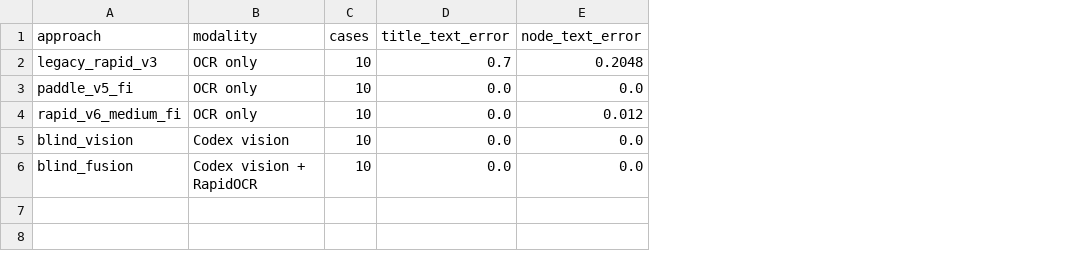
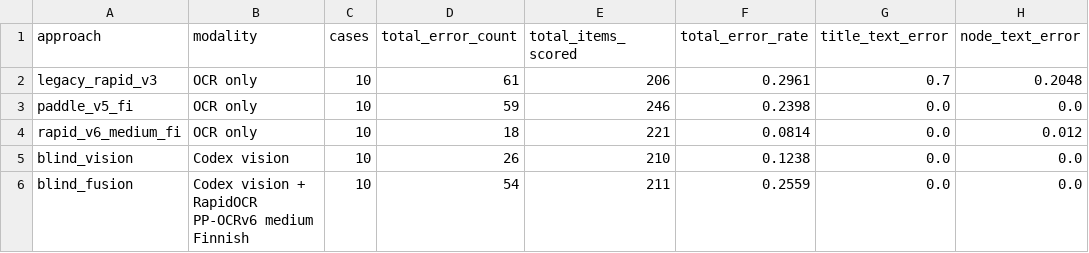
Before and after one commit to Janitus/AI-Vision-With-OCR-Experiment, a CSV file: benchmark_v3/approach_matrix.csv, drawn as a sheet; only a part is shown; the diff names each change by its address in the sheet, - before the commit and + after, or states it on an @@ line.

Commit message:
Explain benchmark precision recall and overall error

```diff
--- a/benchmark_v3/approach_matrix.csv
+++ b/benchmark_v3/approach_matrix.csv
+column D (total_error_count), rows 2-6: 61 | 59 | 18 | 26 | 54
+column E (total_items_scored), rows 2-6: 206 | 246 | 221 | 210 | 211
+column F (total_error_rate), rows 2-6: 0.2961 | 0.2398 | 0.0814 | 0.1238 | 0.2559
-B6 (modality): Codex vision + RapidOCR
+B6 (modality): Codex vision + RapidOCR PP-OCRv6 medium Finnish
```
Also changed, not shown: 7 other files.
